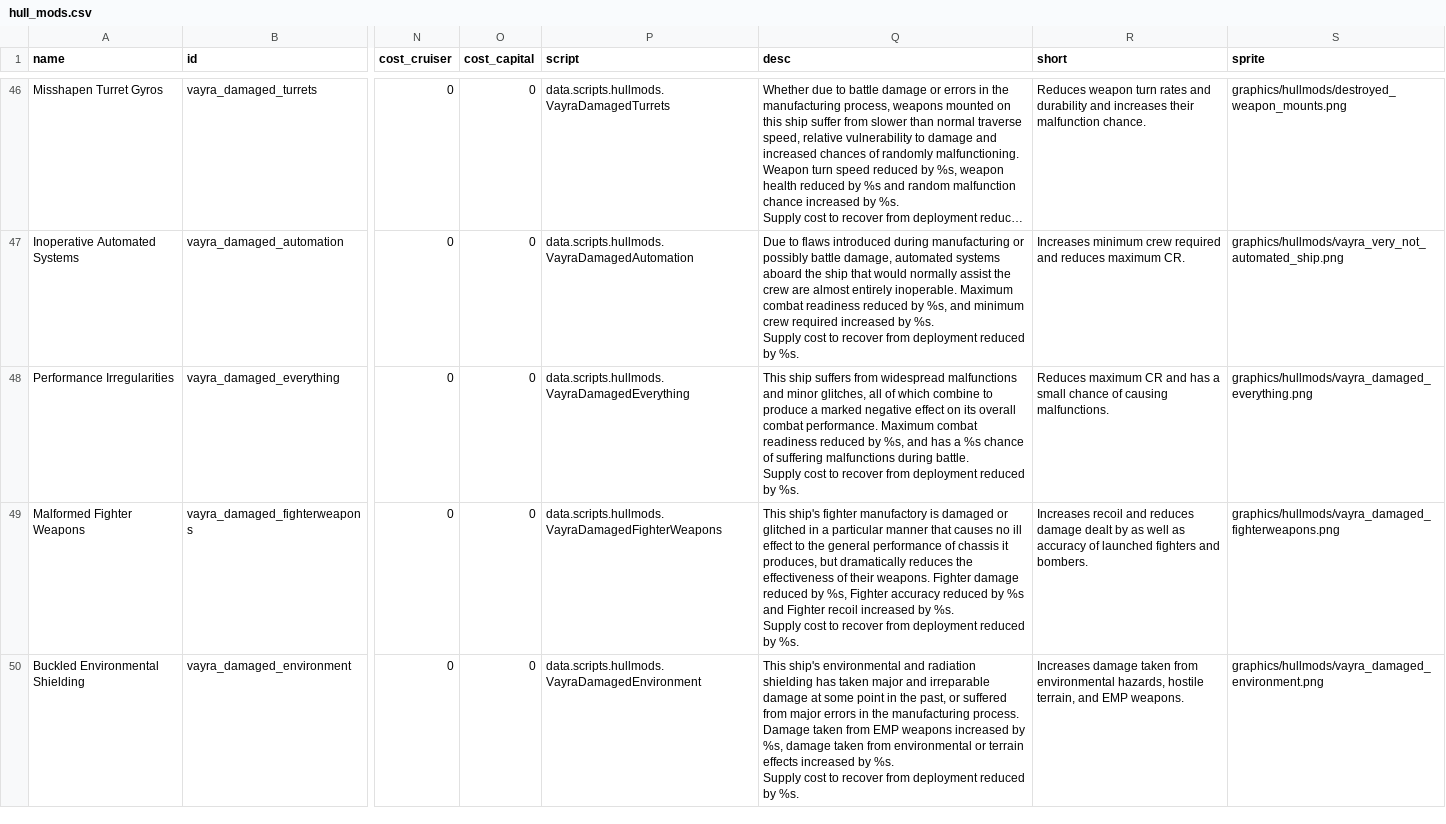
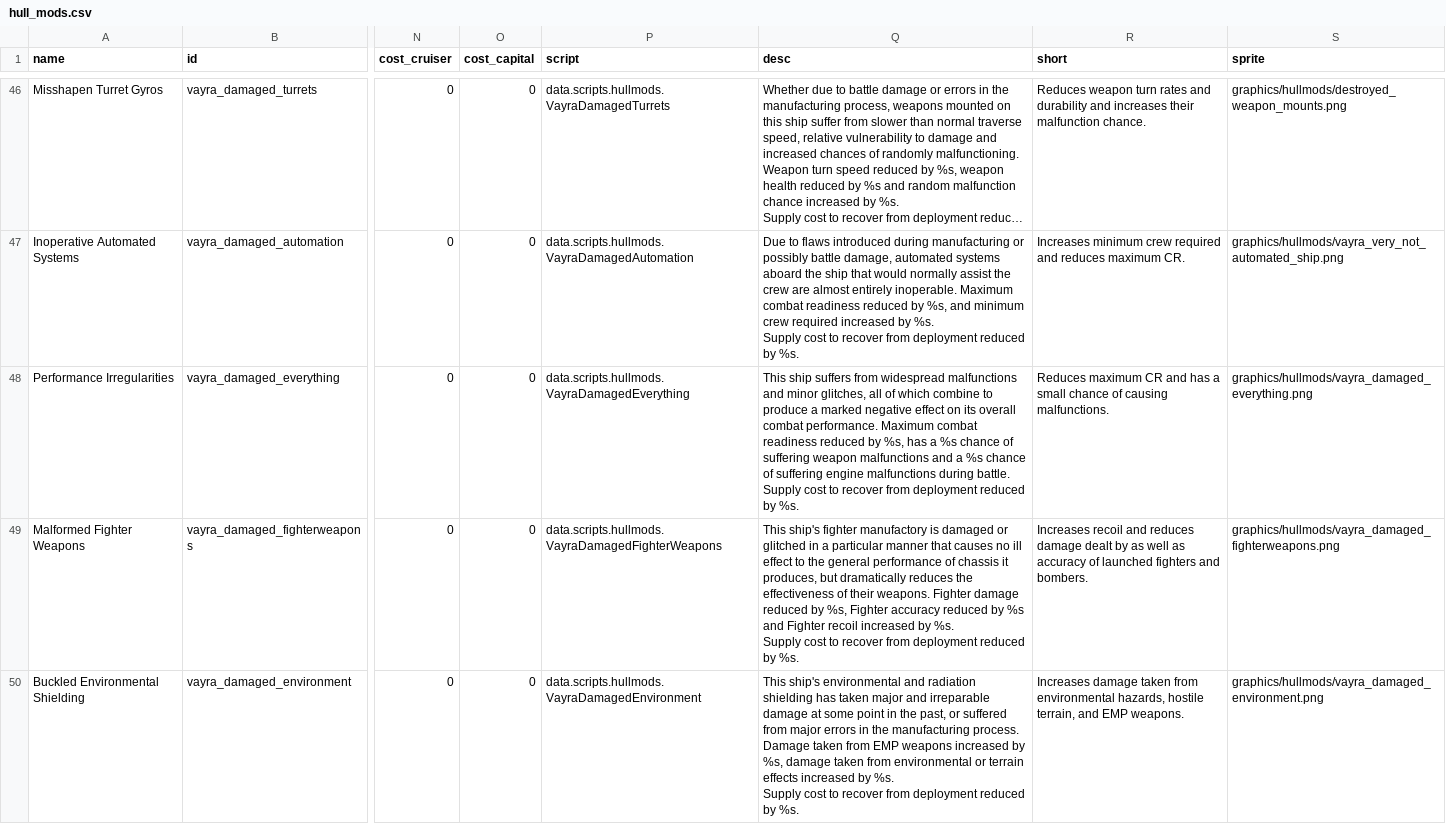
Before and after one commit to RkShaRkz/Starsector-IntelliJ-Template, a CSV file: src/data/hullmods/hull_mods.csv, drawn as a sheet; only a part is shown, gaps mark what is left out; long unchanged cells end in …; the diff names each change by its address in the sheet, - before the commit and + after, or states it on an @@ line.

```diff
--- a/src/data/hullmods/hull_mods.csv
+++ b/src/data/hullmods/hull_mods.csv
-Q48 (desc): …by %s, and has a %s chance of suffering malfunctions during…
+Q48 (desc): …by %s, has a %s chance of suffering weapon malfunctions and a %s chance of suffering engine malfunctions during…
```
Also changed, not shown: src/data/config/LunaSettings.csv, 3 other files.
